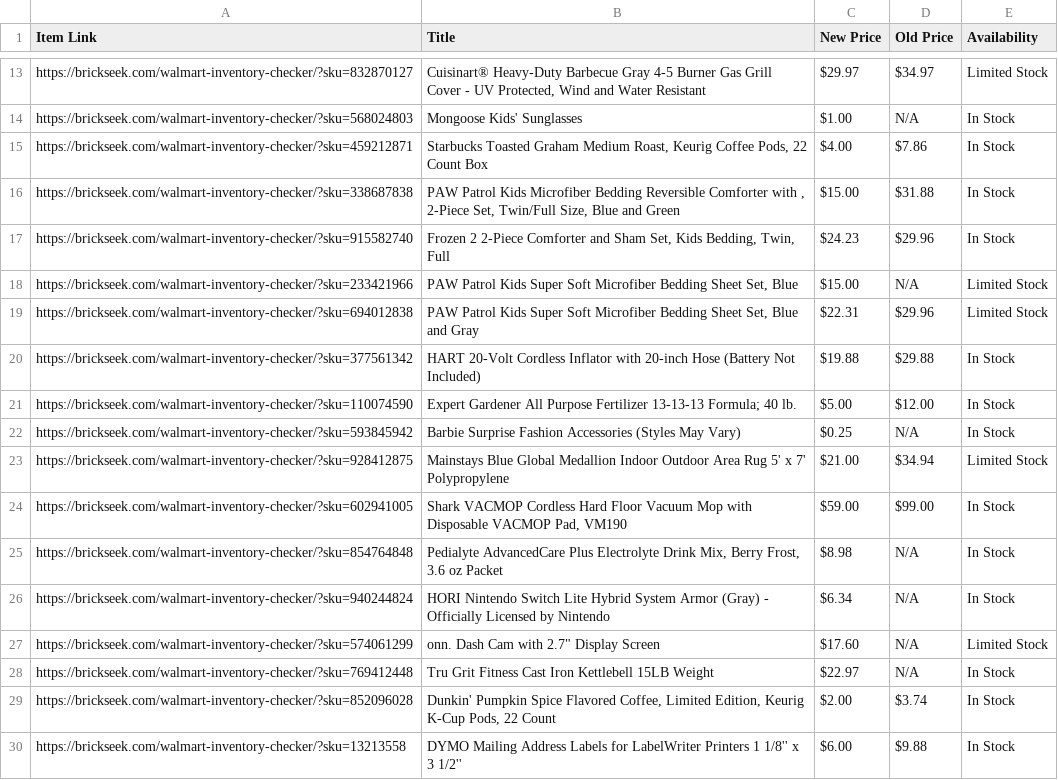
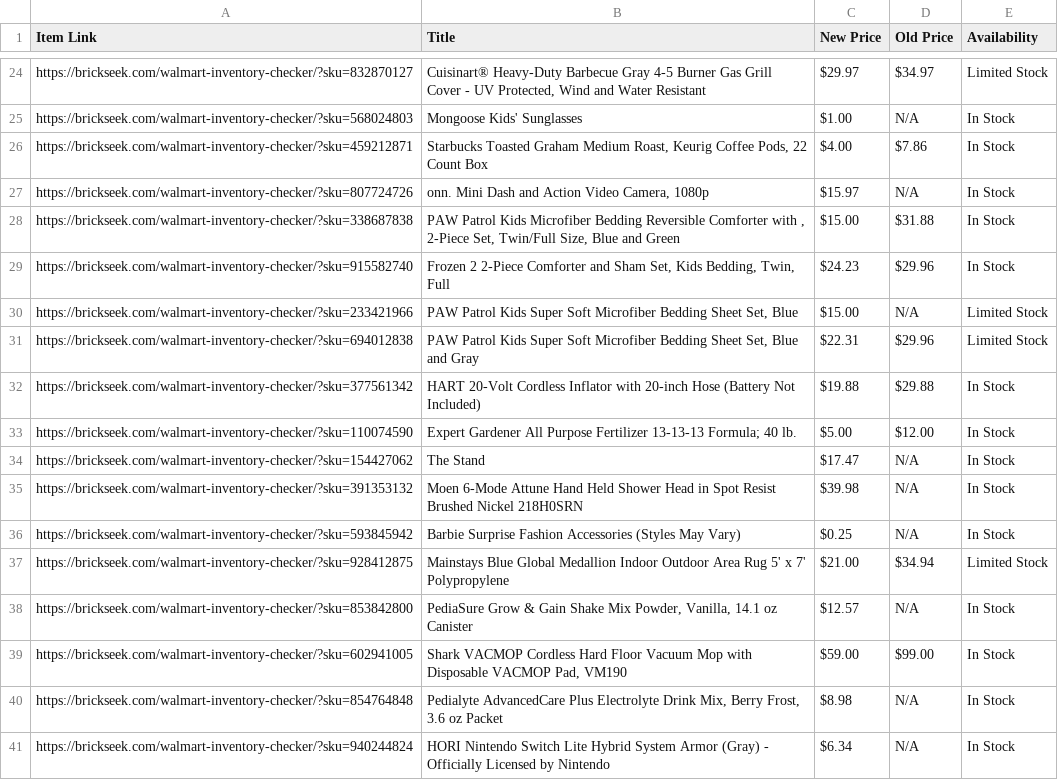
Before and after one commit to Professor42/brickseek, a CSV file: WM.csv, drawn as a sheet; only a part is shown, gaps mark what is left out; the shorter side is filled out with more unchanged rows; the diff covers the shown part only.

```diff
--- a/WM.csv
+++ b/WM.csv
@@ -15,2 +26,3 @@ https://brickseek.com/walmart-inventory-checker/?sku=568024803,Mongoose Kids' Su
 https://brickseek.com/walmart-inventory-checker/?sku=459212871,"Starbucks Toasted Graham Medium Roast, Keurig Coffee Pods, 22 Count Box",$4.00,$7.86,In Stock
+https://brickseek.com/walmart-inventory-checker/?sku=807724726,"onn. Mini Dash and Action Video Camera, 1080p",$15.97,N/A,In Stock
 https://brickseek.com/walmart-inventory-checker/?sku=338687838,"PAW Patrol Kids Microfiber Bedding Reversible Comforter with , 2-Piece Set, Twin/Full Size, Blue and Green",$15.00,$31.88,In Stock
@@ -21,4 +33,7 @@ https://brickseek.com/walmart-inventory-checker/?sku=377561342,HART 20-Volt Cord
 https://brickseek.com/walmart-inventory-checker/?sku=110074590,Expert Gardener All Purpose Fertilizer 13-13-13 Formula; 40 lb.,$5.00,$12.00,In Stock
+https://brickseek.com/walmart-inventory-checker/?sku=154427062,The Stand,$17.47,N/A,In Stock
+https://brickseek.com/walmart-inventory-checker/?sku=391353132,Moen 6-Mode Attune Hand Held Shower Head in Spot Resist Brushed Nickel 218H0SRN,$39.98,N/A,In Stock
 https://brickseek.com/walmart-inventory-checker/?sku=593845942,Barbie Surprise Fashion Accessories (Styles May Vary),$0.25,N/A,In Stock
 https://brickseek.com/walmart-inventory-checker/?sku=928412875,Mainstays Blue Global Medallion Indoor Outdoor Area Rug 5' x 7' Polypropylene,$21.00,$34.94,Limited Stock
+https://brickseek.com/walmart-inventory-checker/?sku=853842800,"PediaSure Grow & Gain Shake Mix Powder, Vanilla, 14.1 oz Canister",$12.57,N/A,In Stock
 https://brickseek.com/walmart-inventory-checker/?sku=602941005,"Shark VACMOP Cordless Hard Floor Vacuum Mop with Disposable VACMOP Pad, VM190",$59.00,$99.00,In Stock
```
Also changed, not shown: 11 added rows and 11 removed rows elsewhere in this file.
